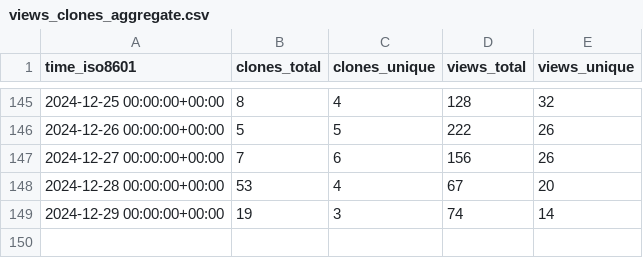
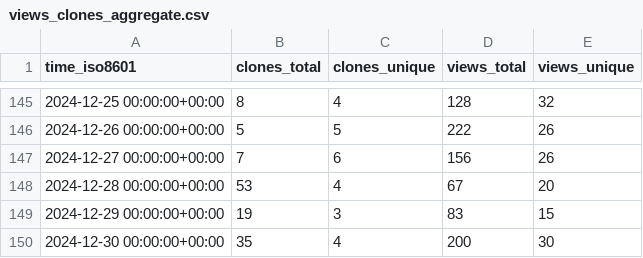
Before and after one commit to ServerlessLLM/ServerlessLLMStat, a CSV file: ServerlessLLM/ServerlessLLM/ghrs-data/views_clones_aggregate.csv, drawn as a sheet; only a part is shown, gaps mark what is left out.

```diff
--- a/ServerlessLLM/ServerlessLLM/ghrs-data/views_clones_aggregate.csv
+++ b/ServerlessLLM/ServerlessLLM/ghrs-data/views_clones_aggregate.csv
@@ -148,2 +148,3 @@ time_iso8601,clones_total,clones_unique,views_total,views_unique
 2024-12-28 00:00:00+00:00,53,4,67,20
-2024-12-29 00:00:00+00:00,19,3,74,14
+2024-12-29 00:00:00+00:00,19,3,83,15
+2024-12-30 00:00:00+00:00,35,4,200,30
```
Also changed, not shown: 1 other file.
